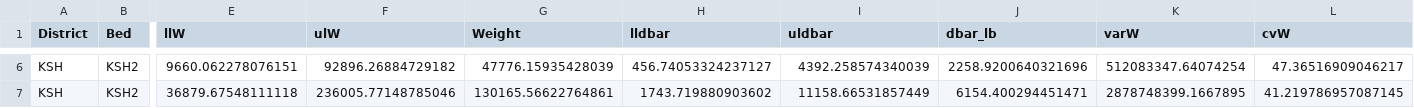
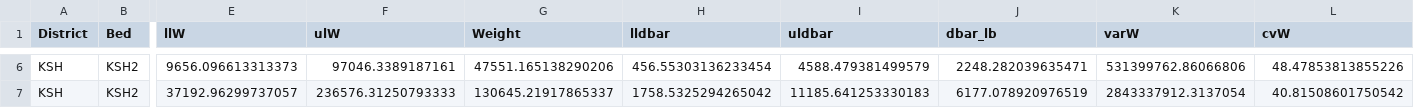
Before and after one commit to commfish/2017_survey, a CSV file: output/weights_summary.csv, drawn as a sheet; only a part is shown, gaps mark what is left out; the diff covers the shown part only; the diff names each change by its address in the sheet, - before the commit and + after, or states it on an @@ line.

```diff
--- a/output/weights_summary.csv
+++ b/output/weights_summary.csv
-E6 (llW): 9660.062278076151
+E6 (llW): 9656.096613313373
-F6 (ulW): 92896.26884729182
+F6 (ulW): 97046.3389187161
-G6 (Weight): 47776.15935428039
+G6 (Weight): 47551.165138290206
-H6 (lldbar): 456.74053324237127
+H6 (lldbar): 456.55303136233454
-I6 (uldbar): 4392.258574340039
+I6 (uldbar): 4588.479381499579
-J6 (dbar_lb): 2258.9200640321696
+J6 (dbar_lb): 2248.282039635471
-K6 (varW): 512083347.64074254
+K6 (varW): 531399762.86066806
-L6 (cvW): 47.36516909046217
+L6 (cvW): 48.47853813855226
-E7 (llW): 36879.67548111118
+E7 (llW): 37192.96299737057
-F7 (ulW): 236005.77148785046
+F7 (ulW): 236576.31250793333
-G7 (Weight): 130165.56622764861
+G7 (Weight): 130645.21917865337
-H7 (lldbar): 1743.719880903602
+H7 (lldbar): 1758.5325294265042
-I7 (uldbar): 11158.66531857449
+I7 (uldbar): 11185.641253330183
-J7 (dbar_lb): 6154.400294451471
+J7 (dbar_lb): 6177.078920976519
-K7 (varW): 2878748399.1667895
+K7 (varW): 2843337912.3137054
-L7 (cvW): 41.219786957087145
+L7 (cvW): 40.81508601750542
```
Also changed, not shown: 30 edited cells elsewhere in this file, output/N_summary.csv, output/number_GHL.csv, 15 other files.
